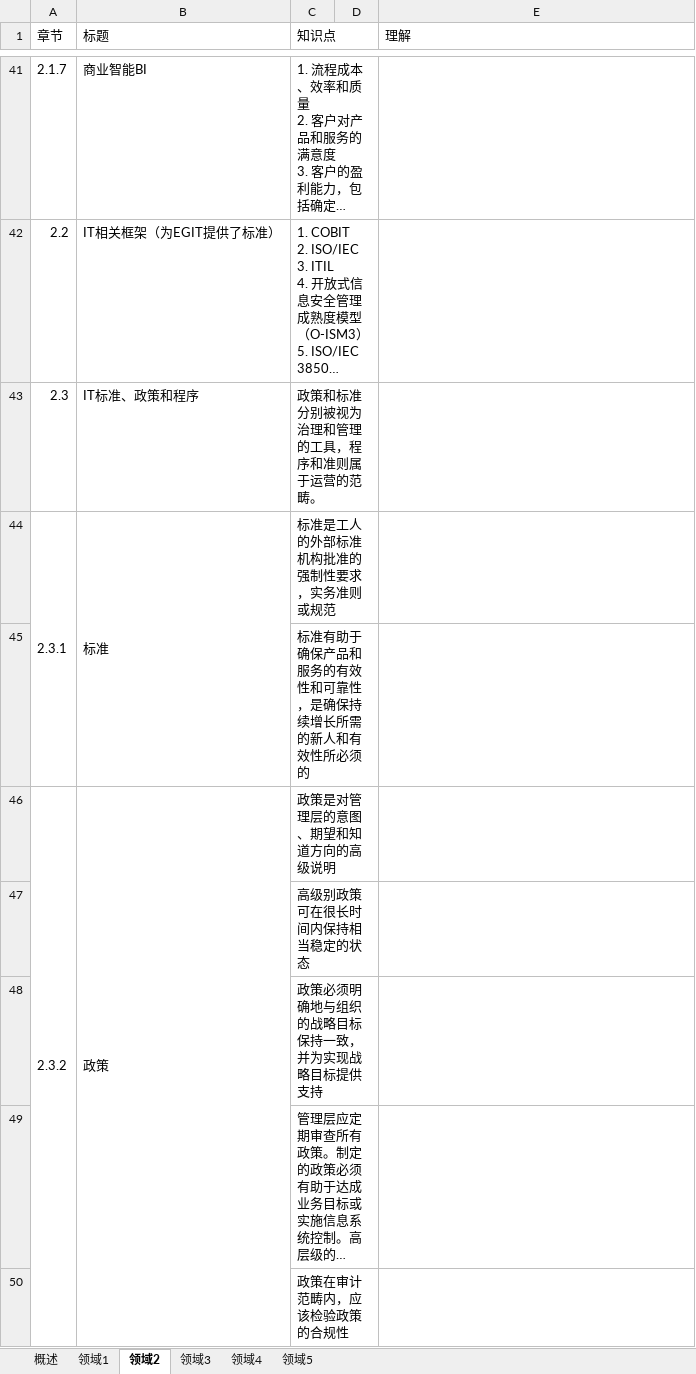
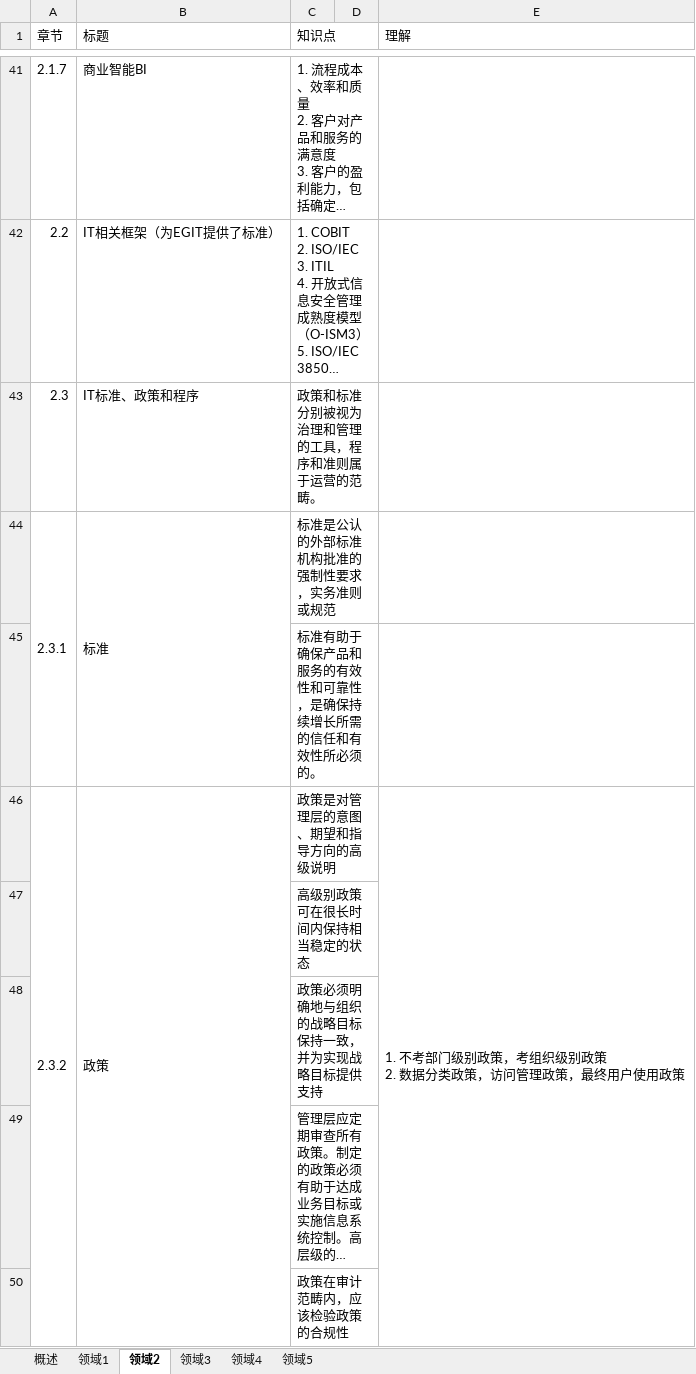
Before and after one commit to marmot-cn/readingNotes, an Excel workbook: 笔记/CISA/CISA知识点.xlsx, sheet 领域2, drawn as a sheet; only a part is shown, gaps mark what is left out; long unchanged cells end in …; values as stored, in another font and other column widths than the file's, no cell formats; ↵ is a line break in a cell; the diff covers the shown part only; the diff names each change by its address in the sheet, - before the commit and + after, or states it on an @@ line.

```diff
--- a/笔记/CISA/CISA知识点.xlsx (sheet 领域2)
+++ b/笔记/CISA/CISA知识点.xlsx (sheet 领域2)
-C44 (知识点): 标准是工人的外部标准机构批准的强制性要求，实务准则或规范
+C44 (知识点): 标准是公认的外部标准机构批准的强制性要求，实务准则或规范
-C45 (知识点): 标准有助于确保产品和服务的有效性和可靠性，是确保持续增长所需的新人和有效性所必须的
+C45 (知识点): 标准有助于确保产品和服务的有效性和可靠性，是确保持续增长所需的信任和有效性所必须的。
-C46 (知识点): 政策是对管理层的意图、期望和知道方向的高级说明
+C46 (知识点): 政策是对管理层的意图、期望和指导方向的高级说明
-E46 (理解): (empty)
+E46 (理解): 1. 不考部门级别政策，考组织级别政策 ↵ 2. 数据分类政策，访问管理政策，最终用户使用政策
+E46:E51 merged
```
Also changed, not shown: 2 added rows, 1 removed row, 63 edited cells and merged cells elsewhere in this sheet, sheet 领域5, sheet 领域1, sheet 领域4, sheet 领域3, sheet 概述, cell formats, 2 other files.
